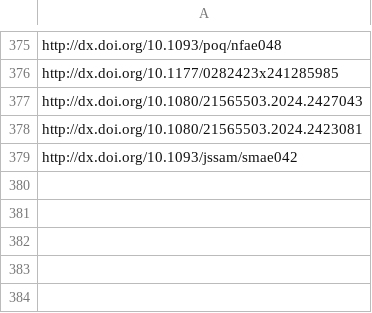
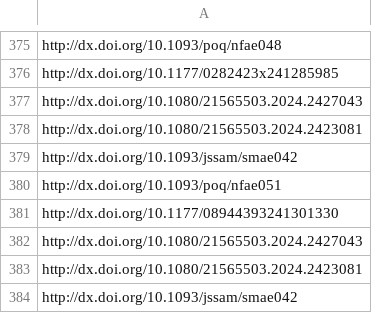
Before and after one commit to jacob-long/picnic, a CSV file: memory/po_urls.csv, drawn as a sheet; only a part is shown, gaps mark what is left out.

```diff
--- a/memory/po_urls.csv
+++ b/memory/po_urls.csv
@@ -379 +379,6 @@ http://dx.doi.org/10.1080/21565503.2024.2423081
 http://dx.doi.org/10.1093/jssam/smae042
+http://dx.doi.org/10.1093/poq/nfae051
+http://dx.doi.org/10.1177/08944393241301330
+http://dx.doi.org/10.1080/21565503.2024.2427043
+http://dx.doi.org/10.1080/21565503.2024.2423081
+http://dx.doi.org/10.1093/jssam/smae042
```
Also changed, not shown: memory/communication_urls.csv, memory/politics_urls.csv, 11 other files.
